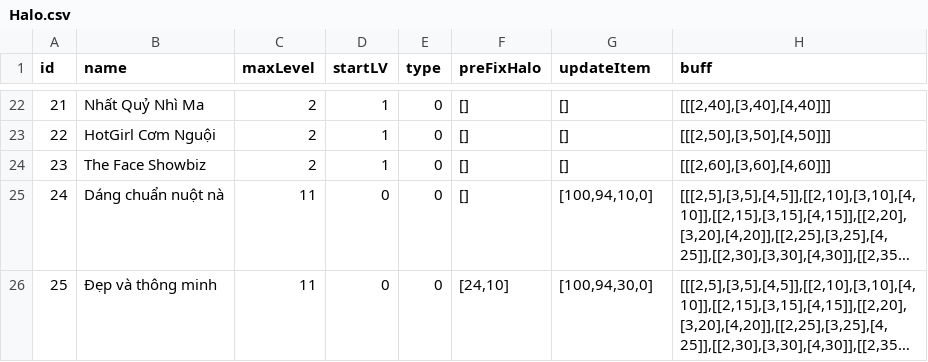
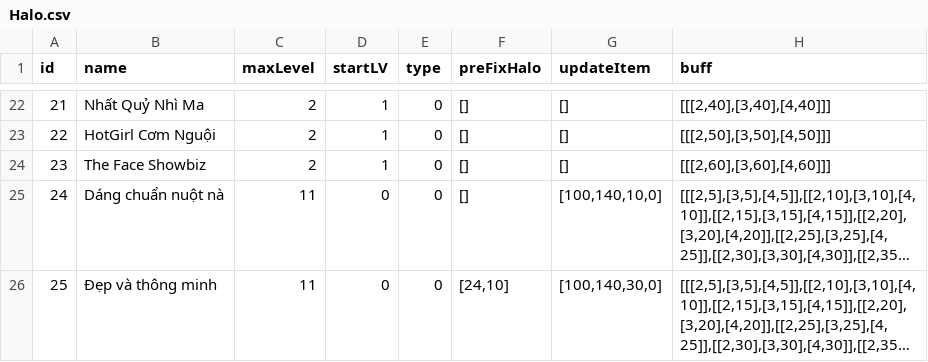
Before and after one commit to ecraftagency/rxheartbeat, a CSV file: data/csv/Halo.csv, drawn as a sheet; only a part is shown, gaps mark what is left out; long unchanged cells end in …; the diff names each change by its address in the sheet, - before the commit and + after, or states it on an @@ line.

```diff
--- a/data/csv/Halo.csv
+++ b/data/csv/Halo.csv
-G25 (updateItem): [100,94,10,0]
+G25 (updateItem): [100,140,10,0]
-G26 (updateItem): [100,94,30,0]
+G26 (updateItem): [100,140,30,0]
```
Also changed, not shown: data/csv/mission.csv, 23 other files.
